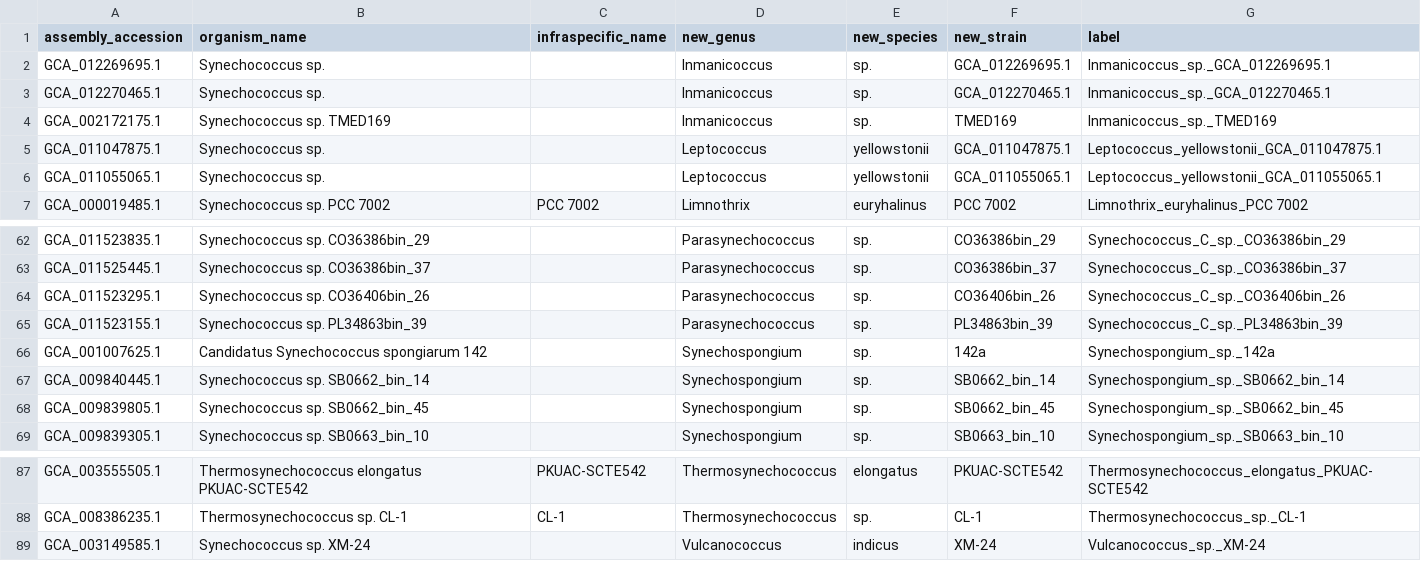
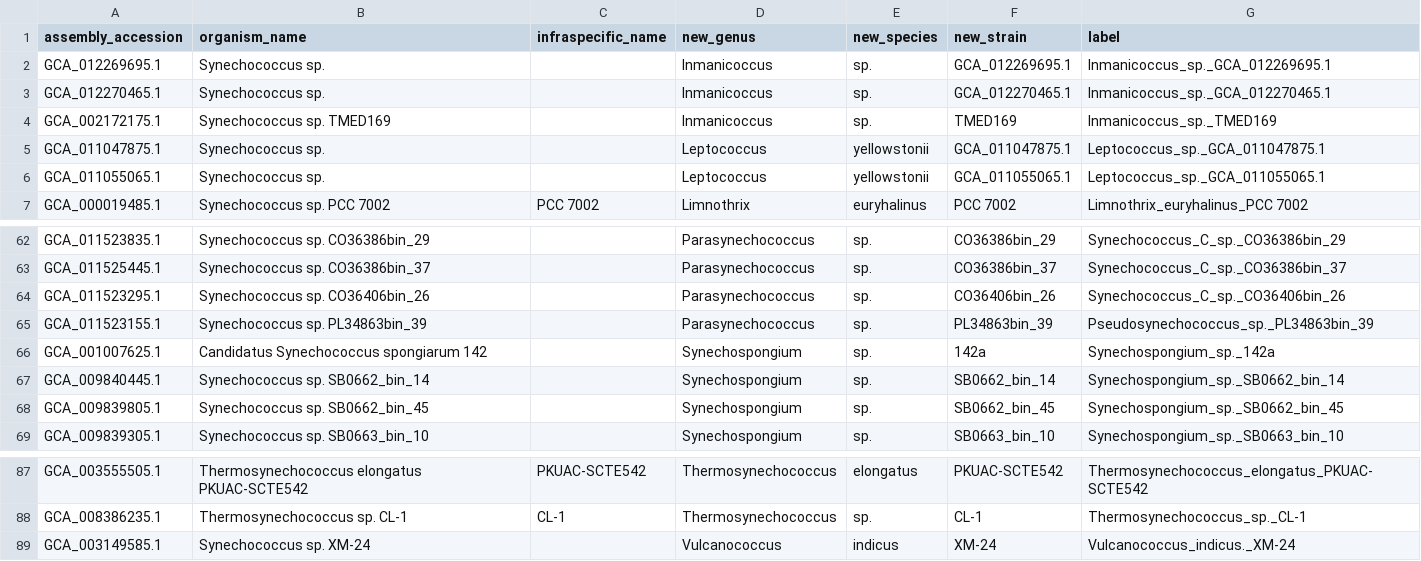
Before and after one commit to vinisalazar/SynechococcusGT, a CSV file: data/misc/missing_labels.csv, drawn as a sheet; only a part is shown, gaps mark what is left out.

Commit message:
Fixing more missing labels

```diff
--- a/data/misc/missing_labels.csv
+++ b/data/misc/missing_labels.csv
@@ -4,4 +4,4 @@ GCA_012270465.1,Synechococcus sp.,,Inmanicoccus,sp.,GCA_012270465.1,Inmanicoccus
 GCA_002172175.1,Synechococcus sp. TMED169,,Inmanicoccus,sp.,TMED169,Inmanicoccus_sp._TMED169
-GCA_011047875.1,Synechococcus sp.,,Leptococcus,yellowstonii,GCA_011047875.1,Leptococcus_yellowstonii_GCA_011047875.1
-GCA_011055065.1,Synechococcus sp.,,Leptococcus,yellowstonii,GCA_011055065.1,Leptococcus_yellowstonii_GCA_011055065.1
+GCA_011047875.1,Synechococcus sp.,,Leptococcus,yellowstonii,GCA_011047875.1,Leptococcus_sp._GCA_011047875.1
+GCA_011055065.1,Synechococcus sp.,,Leptococcus,yellowstonii,GCA_011055065.1,Leptococcus_sp._GCA_011055065.1
 GCA_000019485.1,Synechococcus sp. PCC 7002,PCC 7002,Limnothrix,euryhalinus,PCC 7002,Limnothrix_euryhalinus_PCC 7002
@@ -64,3 +64,3 @@ GCA_011525445.1,Synechococcus sp. CO36386bin_37,,Parasynechococcus,sp.,CO36386bi
 GCA_011523295.1,Synechococcus sp. CO36406bin_26,,Parasynechococcus,sp.,CO36406bin_26,Synechococcus_C_sp._CO36406bin_26
-GCA_011523155.1,Synechococcus sp. PL34863bin_39,,Parasynechococcus,sp.,PL34863bin_39,Synechococcus_C_sp._PL34863bin_39
+GCA_011523155.1,Synechococcus sp. PL34863bin_39,,Parasynechococcus,sp.,PL34863bin_39,Pseudosynechococcus_sp._PL34863bin_39
 GCA_001007625.1,Candidatus Synechococcus spongiarum 142,,Synechospongium,sp.,142a,Synechospongium_sp._142a
@@ -88,2 +88,2 @@ GCA_003555505.1,Thermosynechococcus elongatus PKUAC-SCTE542,PKUAC-SCTE542,Thermo
 GCA_008386235.1,Thermosynechococcus sp. CL-1,CL-1,Thermosynechococcus,sp.,CL-1,Thermosynechococcus_sp._CL-1
-GCA_003149585.1,Synechococcus sp. XM-24,,Vulcanococcus,indicus,XM-24,Vulcanococcus_sp._XM-24
+GCA_003149585.1,Synechococcus sp. XM-24,,Vulcanococcus,indicus,XM-24,Vulcanococcus_indicus._XM-24
```
Also changed, not shown: data/misc/labels.tsv, 2 other files.
